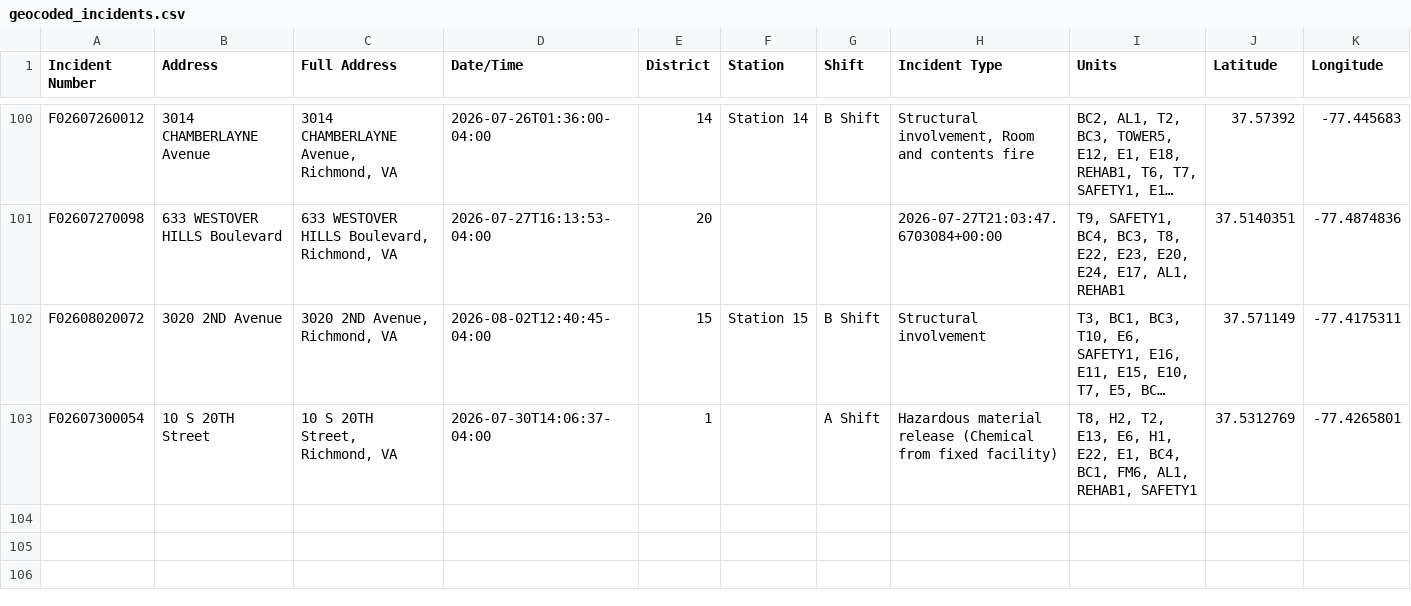
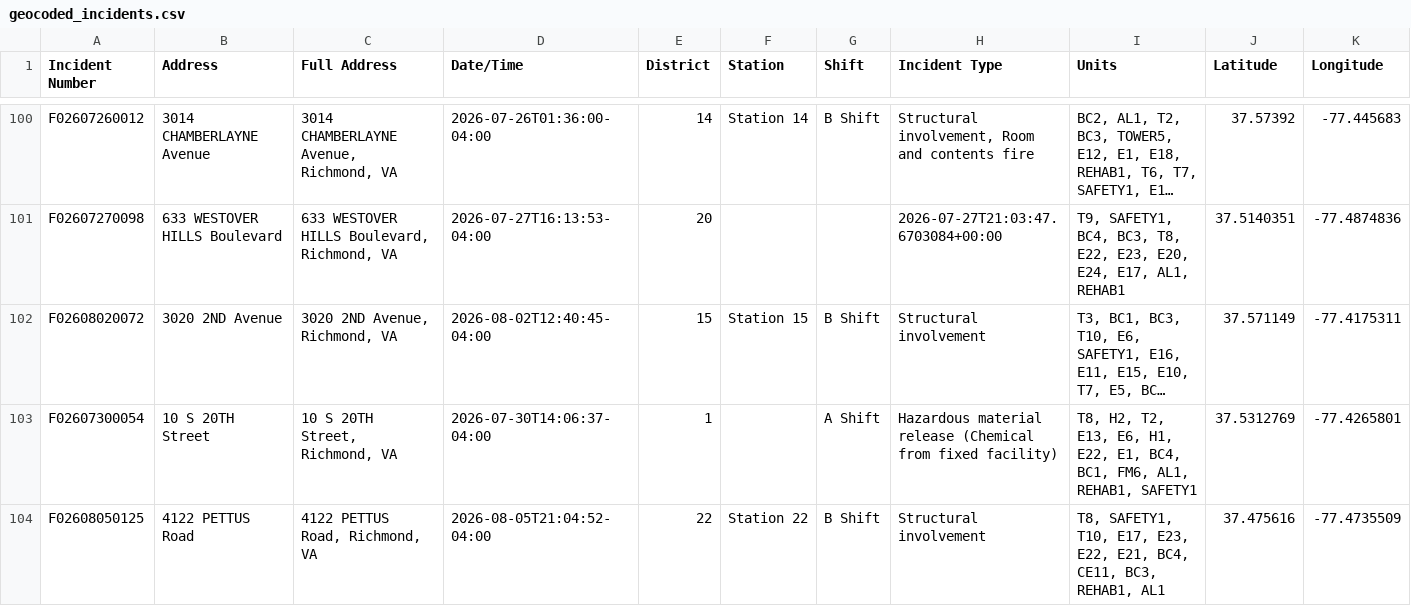
Before and after one commit to FireFerg/richmond-fire-analytics, a CSV file: data/geocoded_incidents.csv, drawn as a sheet; only a part is shown, gaps mark what is left out; long unchanged cells end in …; the diff names each change by its address in the sheet, - before the commit and + after, or states it on an @@ line.

Commit message:
Update incident data

```diff
--- a/data/geocoded_incidents.csv
+++ b/data/geocoded_incidents.csv
+row 104: F02608050125 | 4122 PETTUS Road | 4122 PETTUS Road, Richmond, VA | 2026-08-05T21:04:52-04:00 | 22 | Station 22 | B Shift | Structural involvement | T8, SAFETY1, T10, E17, E23, E22, E21, BC4, CE11, BC3, REHAB1, AL1 | 37.475616 | -77.4735509
```
Also changed, not shown: 1 other file.
